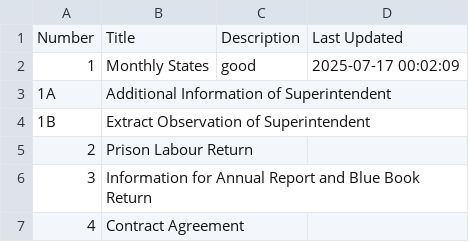
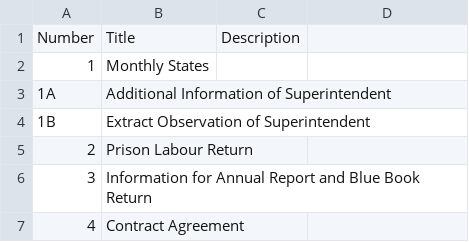
Before and after one commit to lanreallenjay/ncos-digital-forms, a CSV file: forms_catalogue.csv, drawn as a sheet; only a part is shown; the diff covers the shown part only.

```diff
--- a/forms_catalogue.csv
+++ b/forms_catalogue.csv
@@ -1,2 +1,2 @@
-Number,Title,Description,Last Updated
-1,Monthly States,good,2025-07-17 00:02:09
+Number,Title,Description
+1,Monthly States,
```
Also changed, not shown: 91 removed rows elsewhere in this file, 1 other file.
